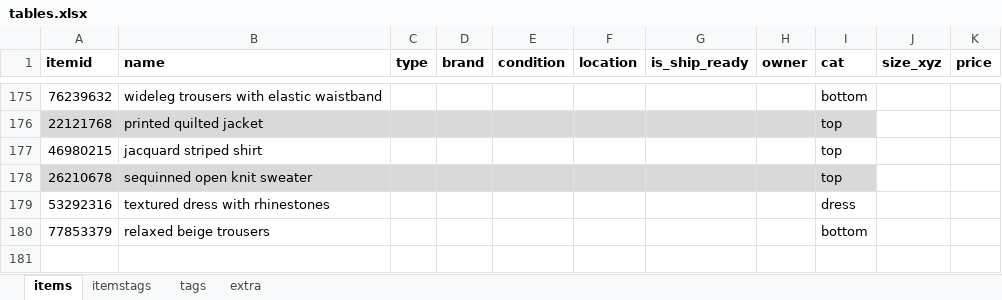
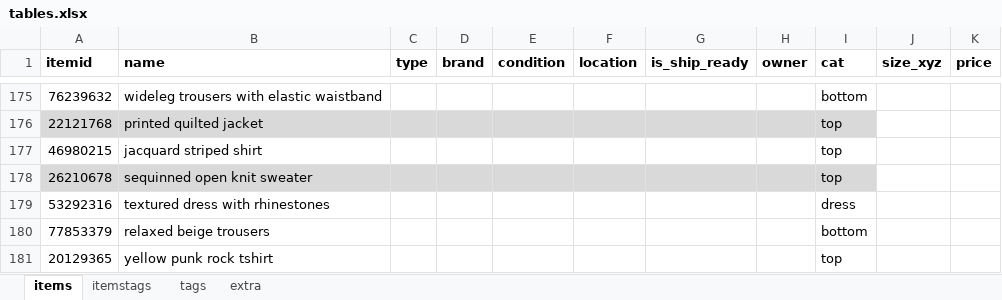
Before and after one commit to allofthelines/ruhah2, an Excel workbook: tables.xlsx, sheet items, drawn as a sheet; only a part is shown, gaps mark what is left out; values as stored, in another font and other column widths than the file's, no borders; table styles not drawn; the diff names each change by its address in the sheet, - before the commit and + after, or states it on an @@ line.

```diff
--- a/tables.xlsx (sheet items)
+++ b/tables.xlsx (sheet items)
+row 181: 20129365 | yellow punk rock tshirt |  |  |  |  |  |  | top
```
Also changed, not shown: sheet itemstags.
